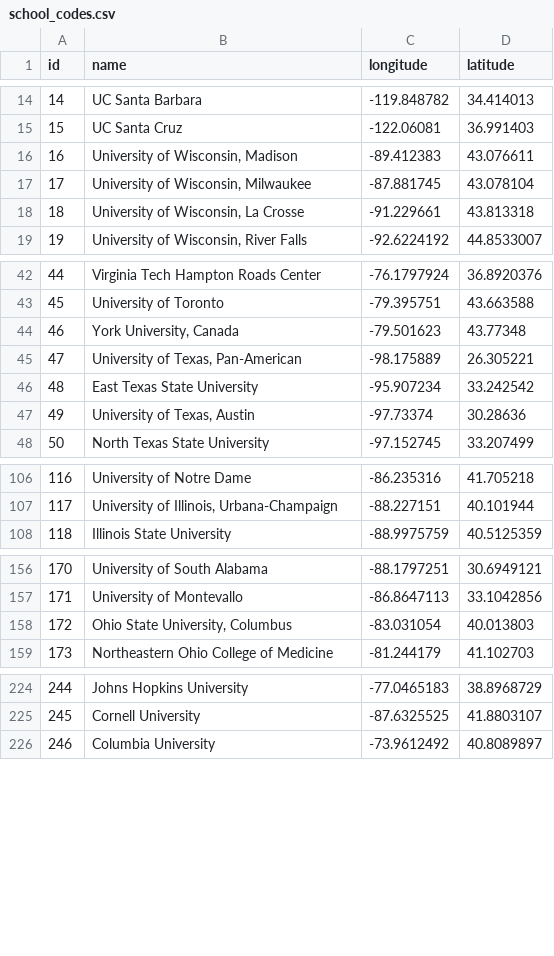
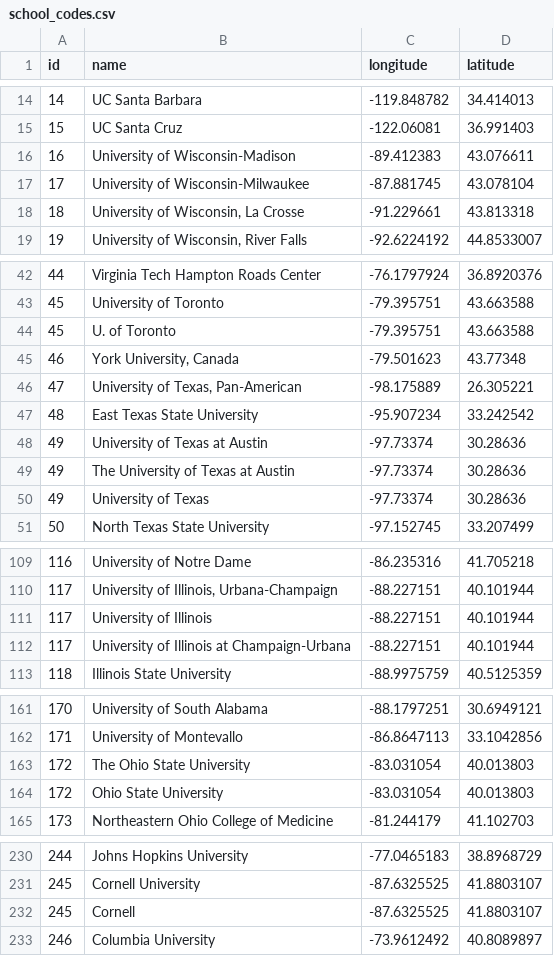
Before and after one commit to Karvi95/WebScraping, a CSV file: school_codes.csv, drawn as a sheet; only a part is shown, gaps mark what is left out; the diff covers the shown part only.

```diff
--- a/school_codes.csv
+++ b/school_codes.csv
@@ -15,4 +15,4 @@ id,name,longitude,latitude
 15,UC Santa Cruz,-122.06081,36.991403
-16,"University of Wisconsin, Madison",-89.412383,43.076611
-17,"University of Wisconsin, Milwaukee",-87.881745,43.078104
+16,University of Wisconsin-Madison,-89.412383,43.076611
+17,University of Wisconsin-Milwaukee,-87.881745,43.078104
 18,"University of Wisconsin, La Crosse",-91.229661,43.813318
@@ -43,2 +43,3 @@ id,name,longitude,latitude
 45,University of Toronto,-79.395751,43.663588
+45,U. of Toronto,-79.395751,43.663588
 46,"York University, Canada",-79.501623,43.77348
@@ -46,3 +47,5 @@ id,name,longitude,latitude
 48,East Texas State University,-95.907234,33.242542
-49,"University of Texas, Austin",-97.73374,30.28636
+49,University of Texas at Austin,-97.73374,30.28636
+49,The University of Texas at Austin,-97.73374,30.28636
+49,University of Texas,-97.73374,30.28636
 50,North Texas State University,-97.152745,33.207499
@@ -107,2 +110,4 @@ id,name,longitude,latitude
 117,"University of Illinois, Urbana-Champaign",-88.227151,40.101944
+117,University of Illinois,-88.227151,40.101944
+117,University of Illinois at Champaign-Urbana,-88.227151,40.101944
 118,Illinois State University,-88.9975759,40.5125359
@@ -157,3 +162,4 @@ id,name,longitude,latitude
 171,University of Montevallo,-86.8647113,33.1042856
-172,"Ohio State University, Columbus",-83.031054,40.013803
+172,The Ohio State University,-83.031054,40.013803
+172,Ohio State University,-83.031054,40.013803
 173,Northeastern Ohio College of Medicine,-81.244179,41.102703
@@ -225,2 +231,3 @@ id,name,longitude,latitude
 245,Cornell University,-87.6325525,41.8803107
+245,Cornell,-87.6325525,41.8803107
 246,Columbia University,-73.9612492,40.8089897
```
Also changed, not shown: 19 added rows and 21 edited cells elsewhere in this file, 2 other files.
